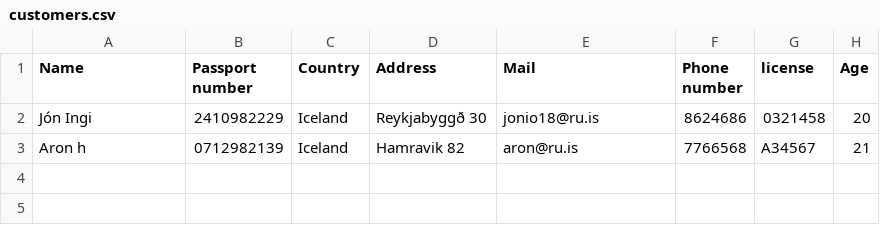
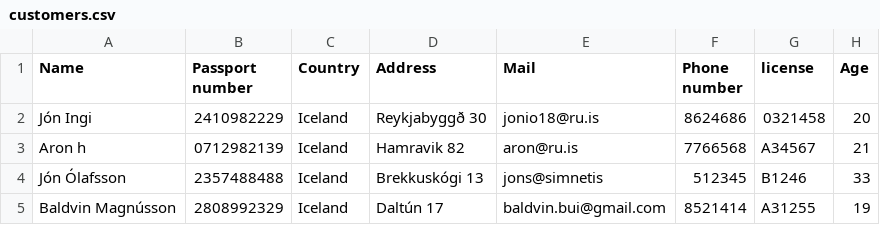
Before and after one commit to aronhr/SC-T-113-VLN1, a CSV file: data/customers.csv, drawn as a sheet.

```diff
--- a/data/customers.csv
+++ b/data/customers.csv
@@ -3 +3,3 @@ Jón Ingi,2410982229,Iceland,Reykjabyggð 30,jonio18@ru.is,8624686,0321458,20
 Aron h,0712982139,Iceland,Hamravik 82,aron@ru.is,7766568,A34567,21
+Jón Ólafsson,2357488488,Iceland,Brekkuskógi 13,jons@simnetis,512345,B1246,33
+Baldvin Magnússon,2808992329,Iceland,Daltún 17,baldvin.bui@gmail.com,8521414,A31255,19
```
Also changed, not shown: 3 other files.
